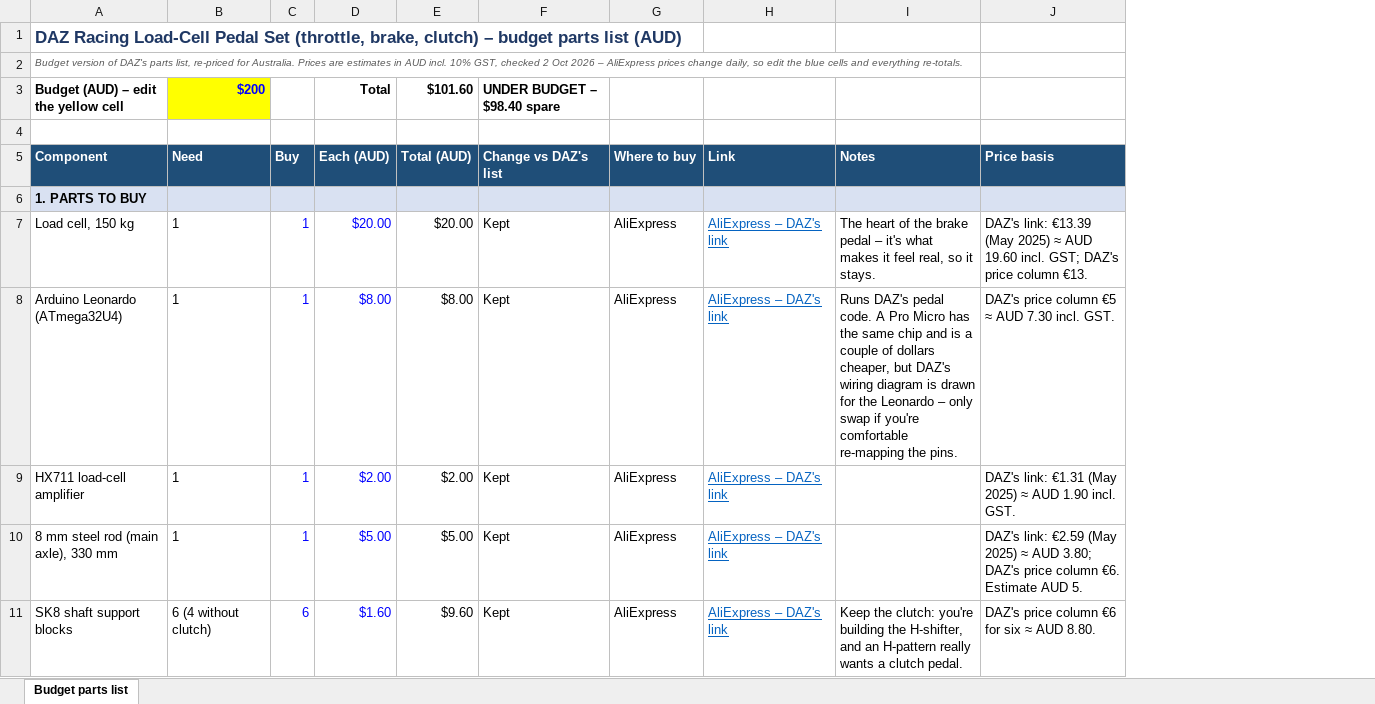
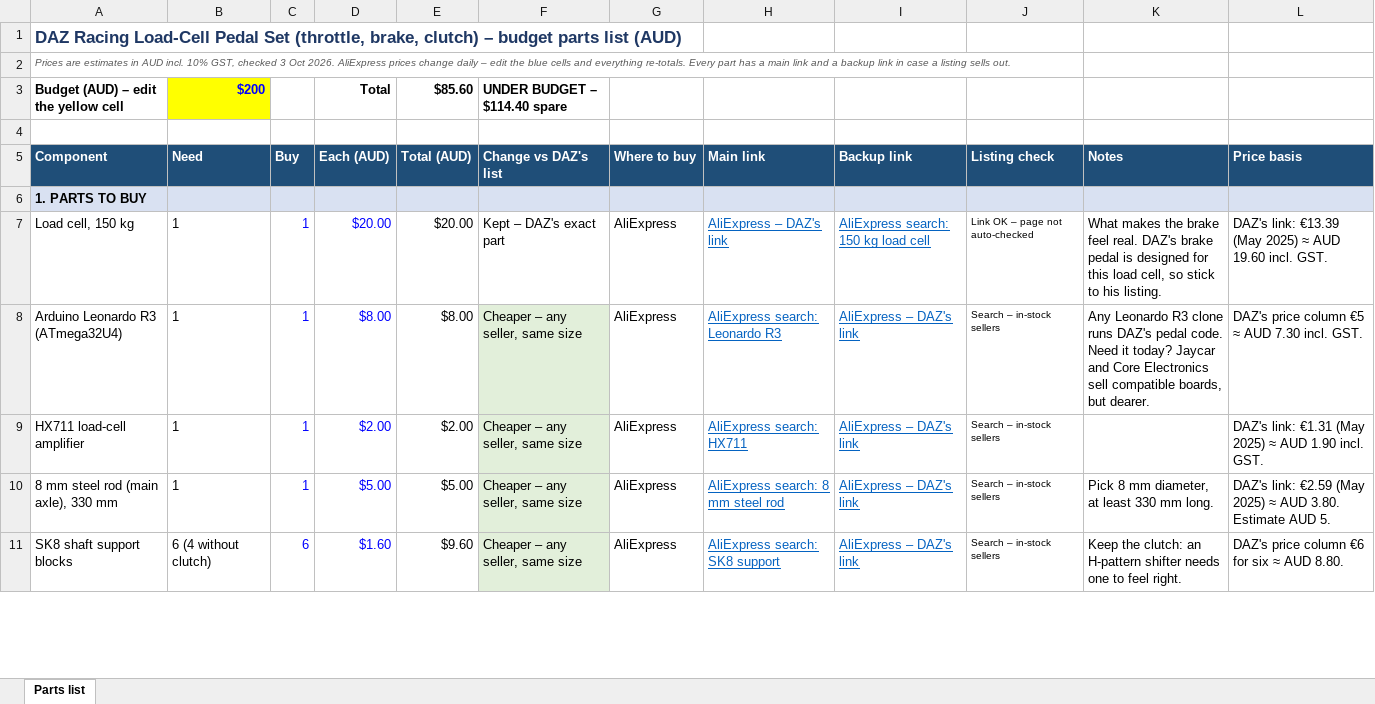
Before and after one commit to JustAdev742/Steering-wheel, an Excel workbook: parts-lists/DAZ-racing_pedal_set_budget_parts_list_AUD.xlsx, sheet Parts list, drawn as a sheet; only a part is shown; values as stored, in another font and other column widths than the file's, no borders; conditional formats not drawn; addresses are those after the commit; the diff covers the shown part only; the diff names each change by its address in the sheet, - before the commit and + after, or states it on an @@ line.

```diff
--- a/parts-lists/DAZ-racing_pedal_set_budget_parts_list_AUD.xlsx (sheet Parts list)
+++ b/parts-lists/DAZ-racing_pedal_set_budget_parts_list_AUD.xlsx (sheet Parts list)
-sheet tab: Budget parts list
+sheet tab: Parts list
+column H (Main link), rows 7-11: AliExpress – DAZ's link | AliExpress search: Leonardo R3 | AliExpress search: HX711 | AliExpress search: 8 mm steel rod | AliExpress search: SK8 support
+column J (Listing check), rows 7-11: Link OK – page not auto-checked | Search – in-stock sellers | Search – in-stock sellers | Search – in-stock sellers | Search – in-stock sellers
-A2 (Component): Budget version of DAZ's parts list, re-priced for Australia. Prices are estimates in AUD incl. 10% GST, checked 2 Oct 2026 – AliExpress prices change daily, so edit the blue cells and everything re-totals.
+A2 (Component): Prices are estimates in AUD incl. 10% GST, checked 3 Oct 2026. AliExpress prices change daily – edit the blue cells and everything re-totals. Every part has a main link and a backup link in case a listing sells out.
-E3 (Total (AUD)): $101.60
+E3 (Total (AUD)): $85.60
-F3 (Change vs DAZ's list): UNDER BUDGET – $98.40 spare
+F3 (Change vs DAZ's list): UNDER BUDGET – $114.40 spare
-I5: Link
+I5: Backup link
-F7 (Change vs DAZ's list): Kept
+F7 (Change vs DAZ's list): Kept – DAZ's exact part
-I7 (Backup link): AliExpress – DAZ's link
+I7 (Backup link): AliExpress search: 150 kg load cell
-K7 (Notes): The heart of the brake pedal – it's what makes it feel real, so it stays.
+K7 (Notes): What makes the brake feel real. DAZ's brake pedal is designed for this load cell, so stick to his listing.
-L7 (Price basis): …19.60 incl. GST; DAZ's price column €13.
+L7 (Price basis): …19.60 incl. GST.
-A8 (Component): Arduino Leonardo (ATmega32U4)
+A8 (Component): Arduino Leonardo R3 (ATmega32U4)
-F8:F11 (Change vs DAZ's list): Kept
+F8:F11 (Change vs DAZ's list): Cheaper – any seller, same size
-F8:F11 fill: none
+F8:F11 fill: #E2EFDA
-K8 (Notes): Runs DAZ's pedal code. A Pro Micro has the same chip and is a couple of dollars cheaper, but DAZ's wiring diagram is drawn for the Leonardo – only swap if you're comfortable re-mapping the pins.
+K8 (Notes): Any Leonardo R3 clone runs DAZ's pedal code. Need it today? Jaycar and Core Electronics sell compatible boards, but dearer.
-K10 (Notes): (empty)
+K10 (Notes): Pick 8 mm diameter, at least 330 mm long.
-L10 (Price basis): …≈ AUD 3.80; DAZ's price column €6. Estimate AUD…
+L10 (Price basis): …≈ AUD 3.80. Estimate AUD…
-K11 (Notes): …the clutch: you're building the H-shifter, and an H-pattern really wants a clutch pedal.
+K11 (Notes): …the clutch: an H-pattern shifter needs one to feel right.
```
Also changed, not shown: 9 added rows, 13 removed rows, 48 edited cells, cell formats and merged cells elsewhere in this sheet, formulas that keep their value, parts-lists/DAZ_projects_shifter_V2_budget_parts_list_AUD.xlsx, parts-lists/DAZ_racing_V2_steering_wheel_budget_parts_list_AUD.xlsx, 2 other files.
